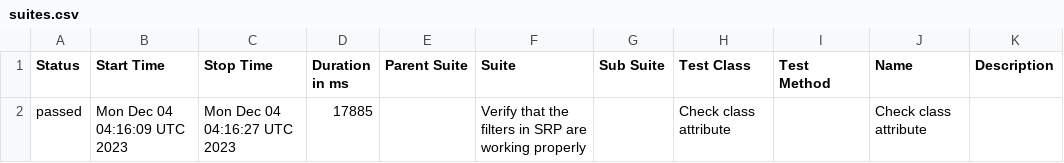
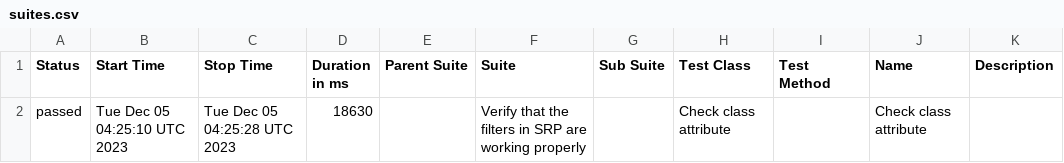
Before and after one commit to jtacopt/cucumber_java_selenium, a CSV file: mac/win/firefox/latest/data/suites.csv, drawn as a sheet.

```diff
--- a/mac/win/firefox/latest/data/suites.csv
+++ b/mac/win/firefox/latest/data/suites.csv
@@ -1,2 +1,2 @@
 "Status","Start Time","Stop Time","Duration in ms","Parent Suite","Suite","Sub Suite","Test Class","Test Method","Name","Description"
-"passed","Mon Dec 04 04:16:09 UTC 2023","Mon Dec 04 04:16:27 UTC 2023","17885","","Verify that the filters in SRP are working properly","","Check class attribute","","Check class attribute",""
+"passed","Tue Dec 05 04:25:10 UTC 2023","Tue Dec 05 04:25:28 UTC 2023","18630","","Verify that the filters in SRP are working properly","","Check class attribute","","Check class attribute",""
```
Also changed, not shown: 18 other files.
